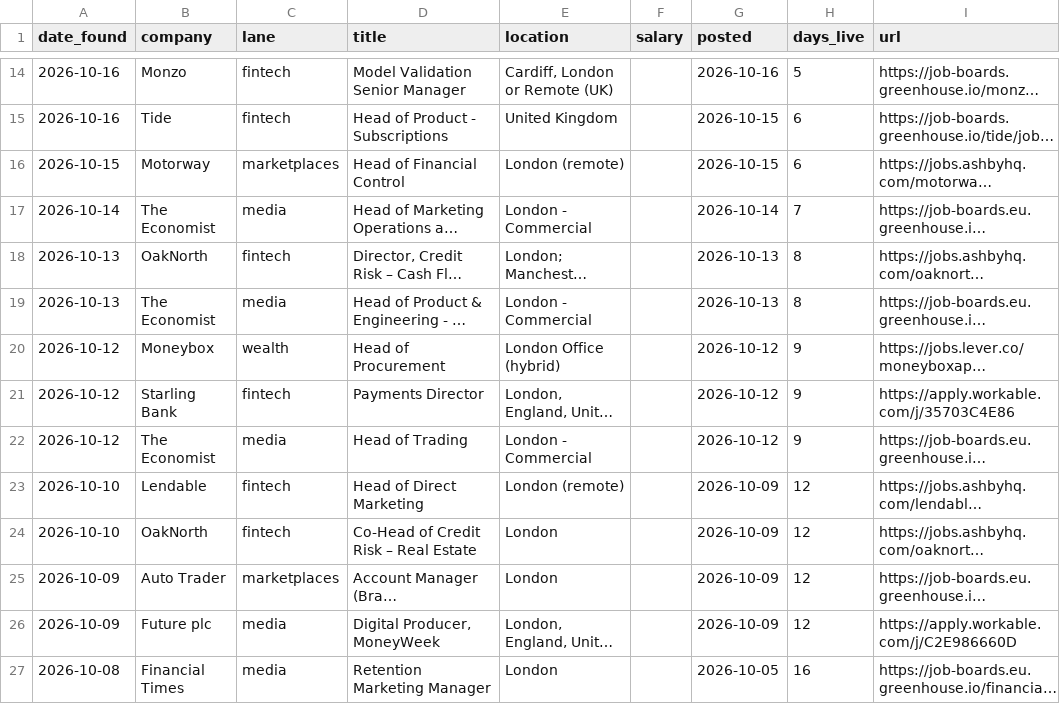
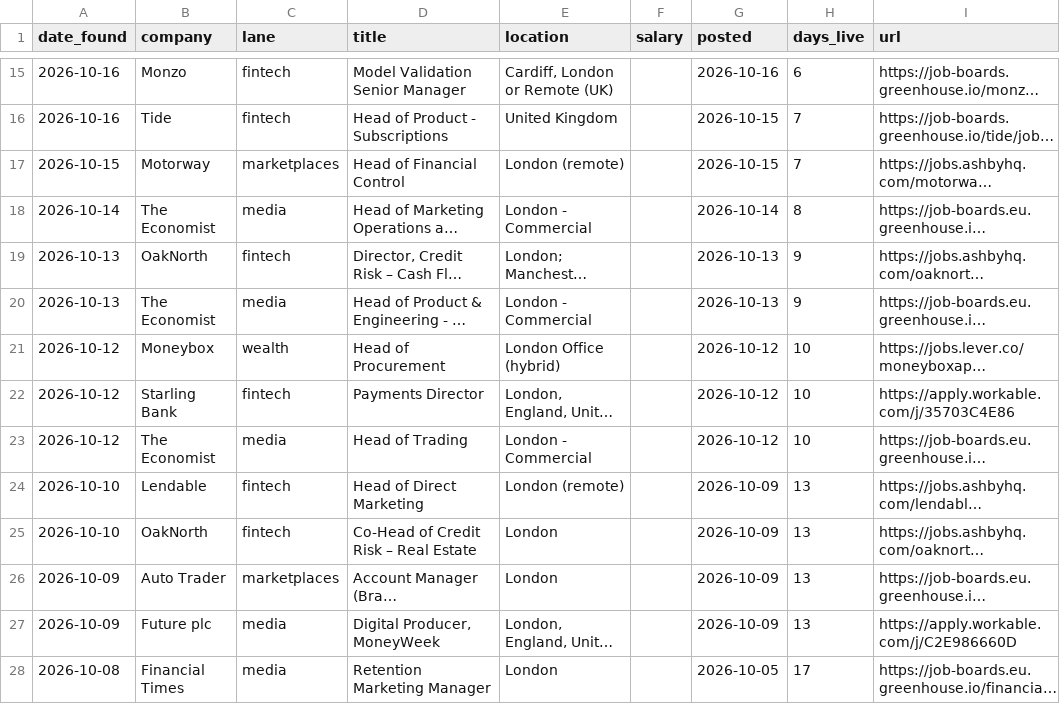
Before and after one commit to jamesm-lgtm/roleradar, a CSV file: all_current.csv, drawn as a sheet; only a part is shown, gaps mark what is left out; long unchanged cells end in …; addresses are those after the commit; the diff covers the shown part only; the diff names each change by its address in the sheet, - before the commit and + after, or states it on an @@ line.

```diff
--- a/all_current.csv
+++ b/all_current.csv
-H15 (days_live): 5
+H15 (days_live): 6
-H16:H17 (days_live): 6
+H16:H17 (days_live): 7
-H18 (days_live): 7
+H18 (days_live): 8
-H19:H20 (days_live): 8
+H19:H20 (days_live): 9
-H21:H23 (days_live): 9
+H21:H23 (days_live): 10
-H24:H27 (days_live): 12
+H24:H27 (days_live): 13
-H28 (days_live): 16
+H28 (days_live): 17
```
Also changed, not shown: 1 added row and 59 edited cells elsewhere in this file, new_roles.csv, 2 other files.
